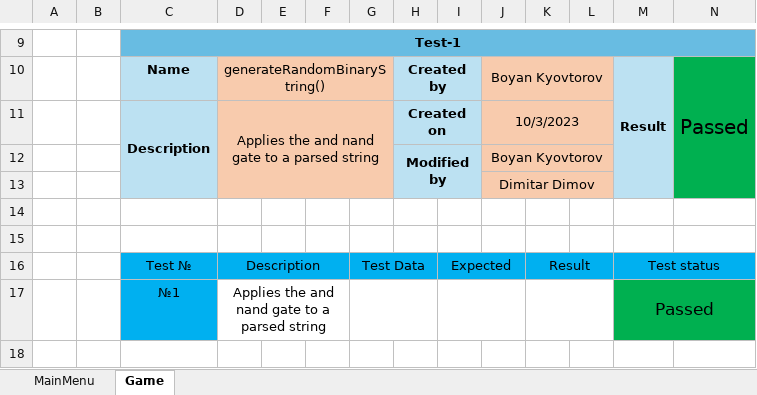
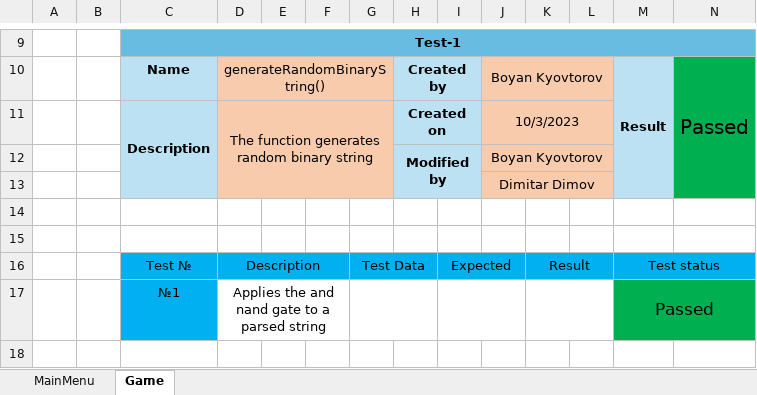
Before and after one commit to codingburgas/2223-9th-grade-sprint-math-games-binary-space, an Excel workbook: docs/Binary Space - QA.xlsx, sheet Game, drawn as a sheet; only a part is shown, gaps mark what is left out; values as stored, in another font and other column widths than the file's, no borders; conditional formats not drawn; the diff names each change by its address in the sheet, - before the commit and + after, or states it on an @@ line.

```diff
--- a/docs/Binary Space - QA.xlsx (sheet Game)
+++ b/docs/Binary Space - QA.xlsx (sheet Game)
-D11: Applies the and nand gate to a parsed string
+D11: The function generates random binary string
```
Also changed, not shown: 1 other file.
